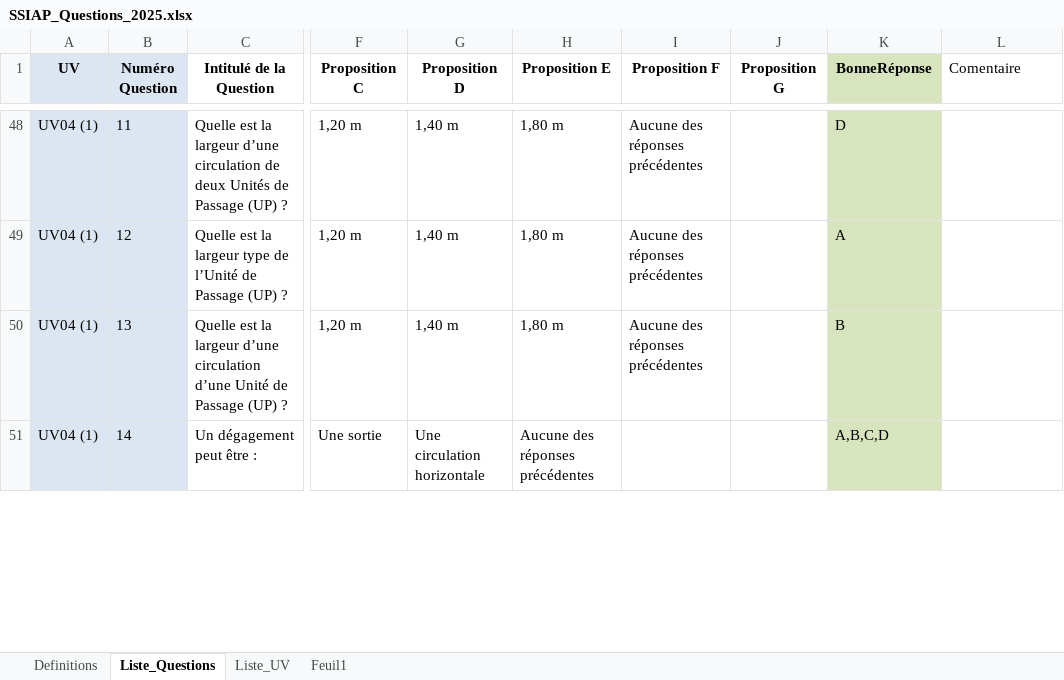
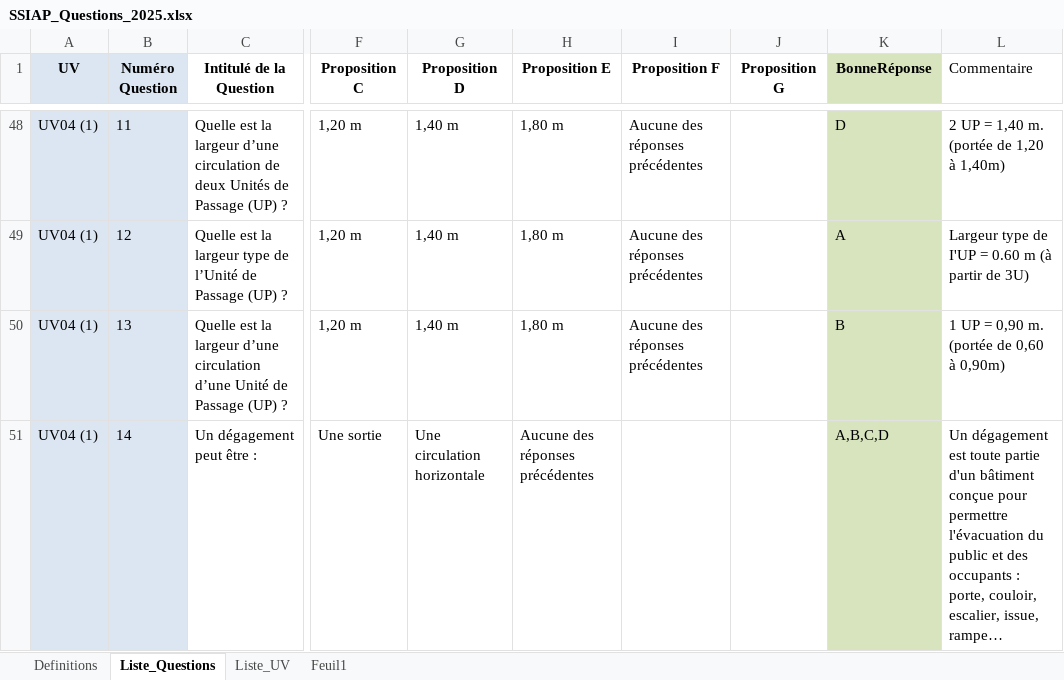
Before and after one commit to Slylele/jeu-mots-ssiap, an Excel workbook: SSIAP_Questions_2025.xlsx, sheet Liste_Questions, drawn as a sheet; only a part is shown, gaps mark what is left out; values as stored, in another font and other column widths than the file's, no borders; conditional formats not drawn; the diff covers the shown part only; the diff names each change by its address in the sheet, - before the commit and + after, or states it on an @@ line.

Commit message:
Add files via upload

```diff
--- a/SSIAP_Questions_2025.xlsx (sheet Liste_Questions)
+++ b/SSIAP_Questions_2025.xlsx (sheet Liste_Questions)
-L1: Comentaire
+L1: Commentaire
-L48 (Commentaire): (empty)
+L48 (Commentaire): 2 UP = 1,40 m. (portée de 1,20 à 1,40m)
-L49 (Commentaire): (empty)
+L49 (Commentaire): Largeur type de I'UP = 0.60 m (à partir de 3U)
-L50 (Commentaire): (empty)
+L50 (Commentaire): 1 UP = 0,90 m. (portée de 0,60 à 0,90m)
-L51 (Commentaire): (empty)
+L51 (Commentaire): Un dégagement est toute partie d'un bâtiment conçue pour permettre l'évacuation du public et des occupants : porte, couloir, escalier, issue, rampe…
```
Also changed, not shown: 1 removed row, 54 edited cells and cell formats elsewhere in this sheet, sheet Liste_UV.
